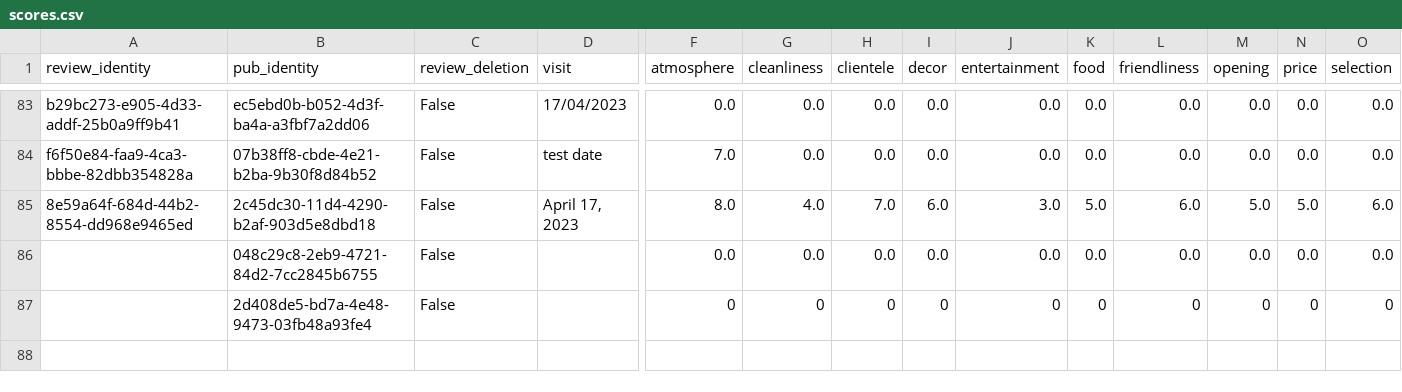
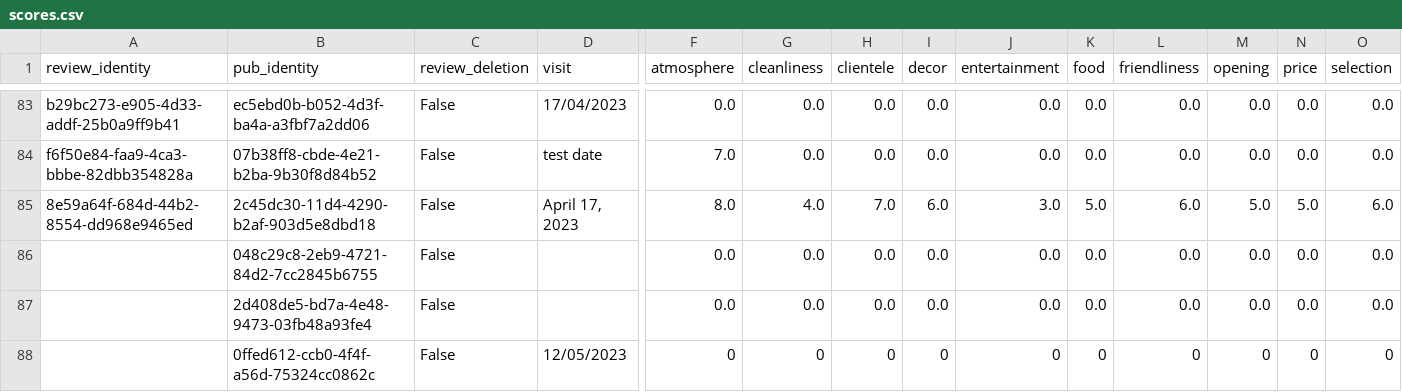
Before and after one commit to cartsmate/thepubcrawls, a CSV file: files/scores.csv, drawn as a sheet; only a part is shown, gaps mark what is left out; addresses are those after the commit; rows hold the shown columns only; the diff names each change by its address in the sheet, - before the commit and + after, or states it on an @@ line.

```diff
--- a/files/scores.csv
+++ b/files/scores.csv
+row 87:  | 2d408de5-bd7a-4e48-9473-03fb48a93fe4 | False |  | 0.0 | 0.0 | 0.0 | 0.0 | 0.0 | 0.0 | 0.0 | 0.0 | 0.0 | 0.0
-B88 (pub_identity): 2d408de5-bd7a-4e48-9473-03fb48a93fe4
+B88 (pub_identity): 0ffed612-ccb0-4f4f-a56d-75324cc0862c
-D88 (visit): (empty)
+D88 (visit): 12/05/2023
```
Also changed, not shown: files/venues.csv, 6 other files.
